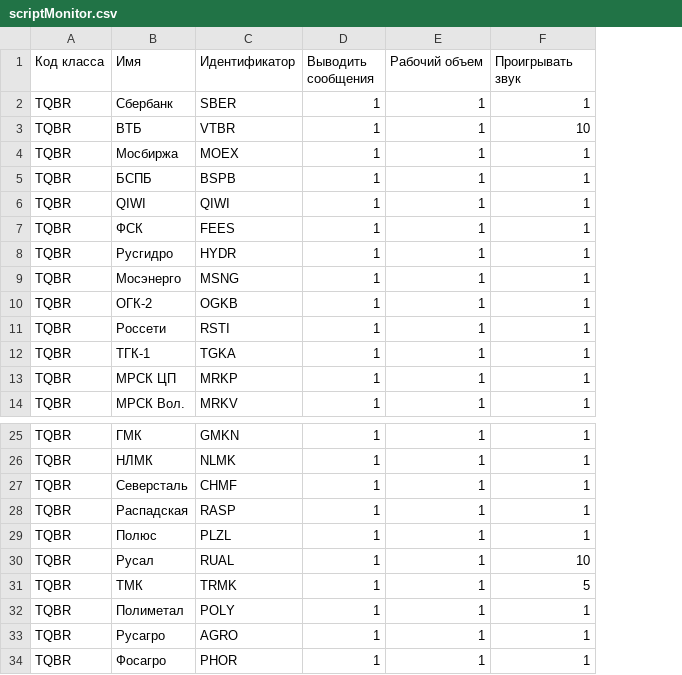
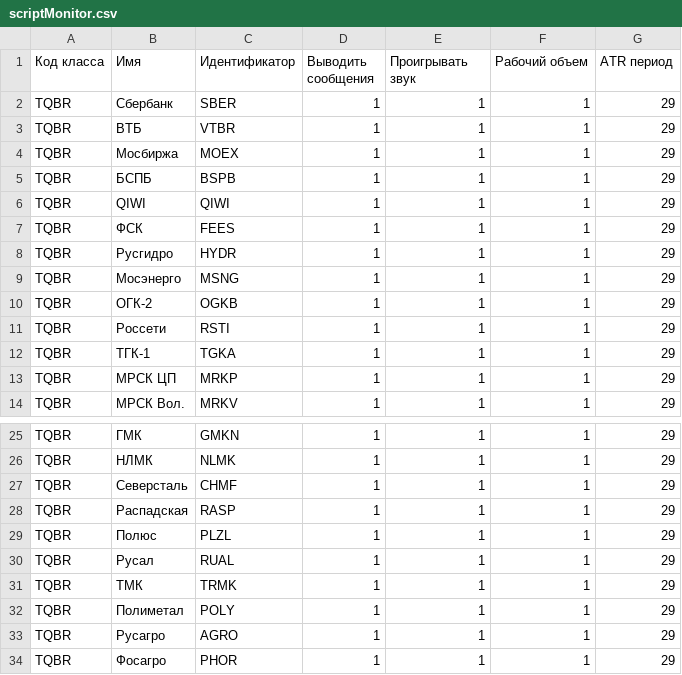
Before and after one commit to nick-nh/qlua, a CSV file: scriptMonitor/scriptMonitor.csv, drawn as a sheet; only a part is shown, gaps mark what is left out; the diff names each change by its address in the sheet, - before the commit and + after, or states it on an @@ line.

Commit message:
Update scriptMonitor.csv

```diff
--- a/scriptMonitor/scriptMonitor.csv
+++ b/scriptMonitor/scriptMonitor.csv
+column G (ATR период), rows 2-14: all 29; rows 25-34: all 29
-E1: Рабочий объем
+E1: Проигрывать звук
-F1: Проигрывать звук
+F1: Рабочий объем
-F3 (Рабочий объем): 10
+F3 (Рабочий объем): 1
-F30 (Рабочий объем): 10
+F30 (Рабочий объем): 1
-F31 (Рабочий объем): 5
+F31 (Рабочий объем): 1
```
